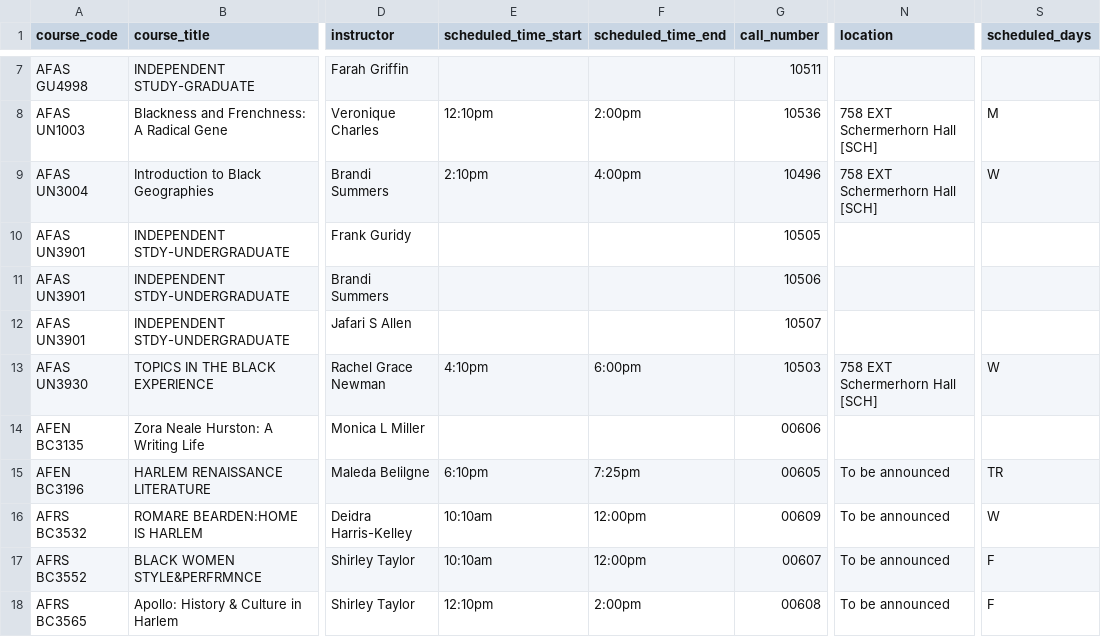
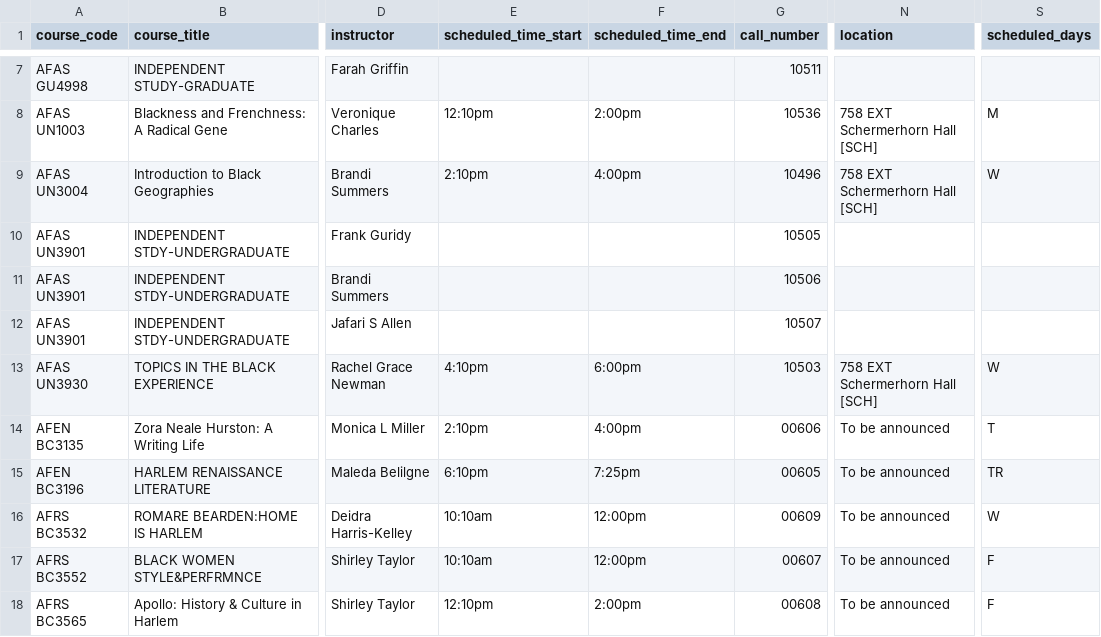
Before and after one commit to soid/columbia-catalog-data, a CSV file: classes/2026-Spring.csv, drawn as a sheet; only a part is shown, gaps mark what is left out; the diff names each change by its address in the sheet, - before the commit and + after, or states it on an @@ line.

Commit message:
Updated data

```diff
--- a/classes/2026-Spring.csv
+++ b/classes/2026-Spring.csv
-E14 (scheduled_time_start): (empty)
+E14 (scheduled_time_start): 2:10pm
-F14 (scheduled_time_end): (empty)
+F14 (scheduled_time_end): 4:00pm
-N14 (location): (empty)
+N14 (location): To be announced
-S14 (scheduled_days): (empty)
+S14 (scheduled_days): T
```
Also changed, not shown: 6 other files.
